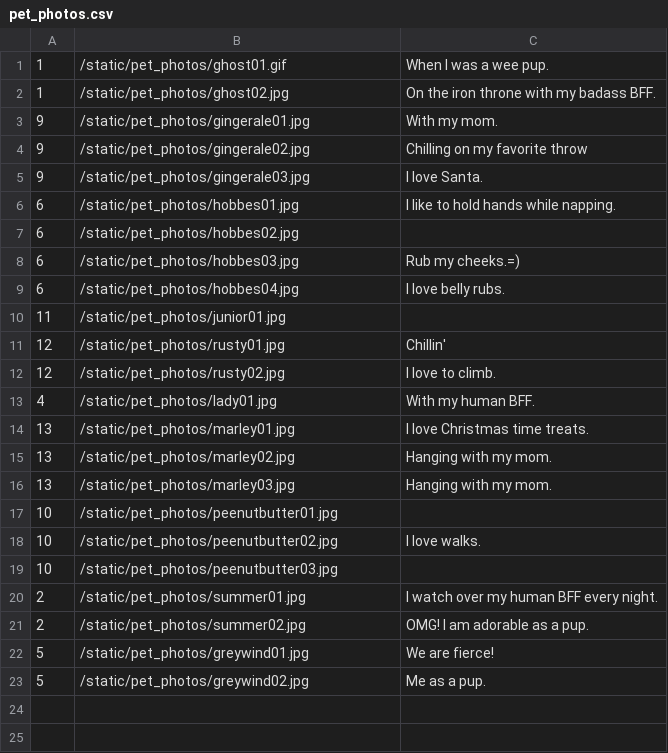
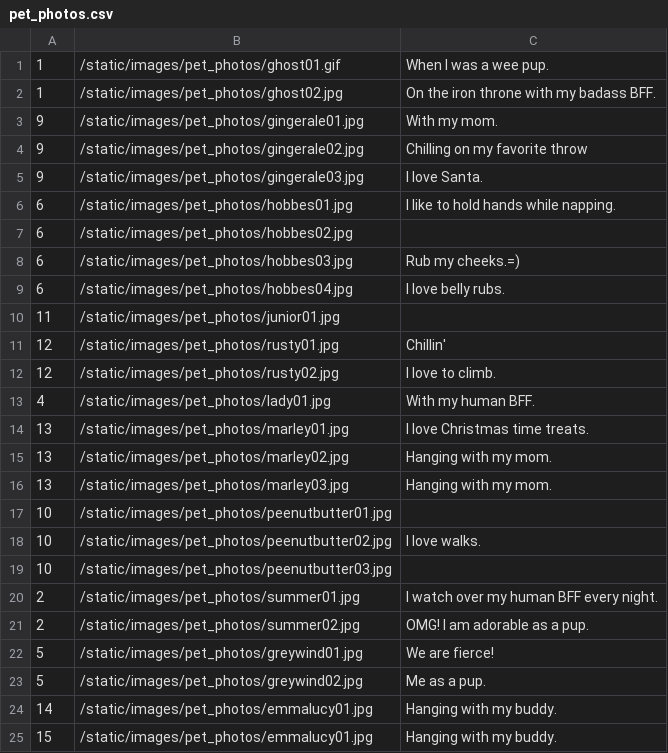
Before and after one commit to yenly/hb_project_petshare, a CSV file: seed_data/pet_photos.csv, drawn as a sheet.

```diff
--- a/seed_data/pet_photos.csv
+++ b/seed_data/pet_photos.csv
@@ -1,23 +1,25 @@
-1,/static/pet_photos/ghost01.gif,When I was a wee pup.
-1,/static/pet_photos/ghost02.jpg,On the iron throne with my badass BFF.
-9,/static/pet_photos/gingerale01.jpg,With my mom.
-9,/static/pet_photos/gingerale02.jpg,Chilling on my favorite throw
-9,/static/pet_photos/gingerale03.jpg,I love Santa.
-6,/static/pet_photos/hobbes01.jpg,I like to hold hands while napping.
-6,/static/pet_photos/hobbes02.jpg,
-6,/static/pet_photos/hobbes03.jpg,Rub my cheeks.=)
-6,/static/pet_photos/hobbes04.jpg,I love belly rubs.
-11,/static/pet_photos/junior01.jpg,
-12,/static/pet_photos/rusty01.jpg,Chillin'
-12,/static/pet_photos/rusty02.jpg,I love to climb.
-4,/static/pet_photos/lady01.jpg,With my human BFF.
-13,/static/pet_photos/marley01.jpg,I love Christmas time treats.
-13,/static/pet_photos/marley02.jpg,Hanging with my mom.
-13,/static/pet_photos/marley03.jpg,Hanging with my mom.
-10,/static/pet_photos/peenutbutter01.jpg,
-10,/static/pet_photos/peenutbutter02.jpg,I love walks.
-10,/static/pet_photos/peenutbutter03.jpg,
-2,/static/pet_photos/summer01.jpg,I watch over my human BFF every night.
-2,/static/pet_photos/summer02.jpg,OMG! I am adorable as a pup.
-5,/static/pet_photos/greywind01.jpg,We are fierce!
-5,/static/pet_photos/greywind02.jpg,Me as a pup.
+1,/static/images/pet_photos/ghost01.gif,When I was a wee pup.
+1,/static/images/pet_photos/ghost02.jpg,On the iron throne with my badass BFF.
+9,/static/images/pet_photos/gingerale01.jpg,With my mom.
+9,/static/images/pet_photos/gingerale02.jpg,Chilling on my favorite throw
+9,/static/images/pet_photos/gingerale03.jpg,I love Santa.
+6,/static/images/pet_photos/hobbes01.jpg,I like to hold hands while napping.
+6,/static/images/pet_photos/hobbes02.jpg,
+6,/static/images/pet_photos/hobbes03.jpg,Rub my cheeks.=)
+6,/static/images/pet_photos/hobbes04.jpg,I love belly rubs.
+11,/static/images/pet_photos/junior01.jpg,
+12,/static/images/pet_photos/rusty01.jpg,Chillin'
+12,/static/images/pet_photos/rusty02.jpg,I love to climb.
+4,/static/images/pet_photos/lady01.jpg,With my human BFF.
+13,/static/images/pet_photos/marley01.jpg,I love Christmas time treats.
+13,/static/images/pet_photos/marley02.jpg,Hanging with my mom.
+13,/static/images/pet_photos/marley03.jpg,Hanging with my mom.
+10,/static/images/pet_photos/peenutbutter01.jpg,
+10,/static/images/pet_photos/peenutbutter02.jpg,I love walks.
+10,/static/images/pet_photos/peenutbutter03.jpg,
+2,/static/images/pet_photos/summer01.jpg,I watch over my human BFF every night.
+2,/static/images/pet_photos/summer02.jpg,OMG! I am adorable as a pup.
+5,/static/images/pet_photos/greywind01.jpg,We are fierce!
+5,/static/images/pet_photos/greywind02.jpg,Me as a pup.
+14,/static/images/pet_photos/emmalucy01.jpg,Hanging with my buddy.
+15,/static/images/pet_photos/emmalucy01.jpg,Hanging with my buddy.
```
Also changed, not shown: seed_data/pets.csv, seed_data/users.csv, 8 other files.
